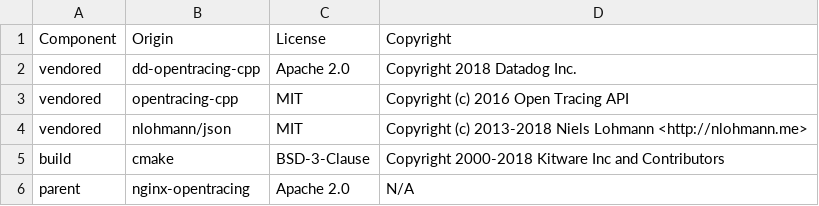
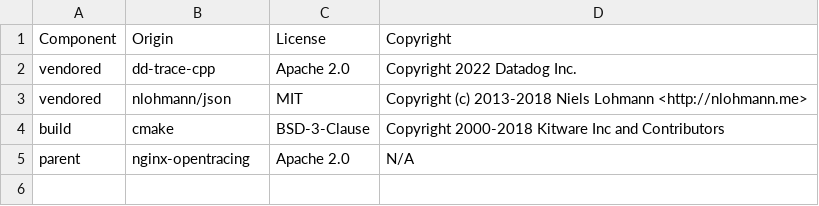
Before and after one commit to DataDog/nginx-datadog, a CSV file: LICENSE-3rdparty.csv, drawn as a sheet.

Commit message:
remove mention of dd-opentracing-cpp

```diff
--- a/LICENSE-3rdparty.csv
+++ b/LICENSE-3rdparty.csv
@@ -1,4 +1,3 @@
 Component,Origin,License,Copyright
-vendored,dd-opentracing-cpp,Apache 2.0,Copyright 2018 Datadog Inc.
-vendored,opentracing-cpp,MIT,Copyright (c) 2016 Open Tracing API
+vendored,dd-trace-cpp,Apache 2.0,Copyright 2022 Datadog Inc.
 vendored,nlohmann/json,MIT,Copyright (c) 2013-2018 Niels Lohmann <http://nlohmann.me>
```
Also changed, not shown: 3 other files.
